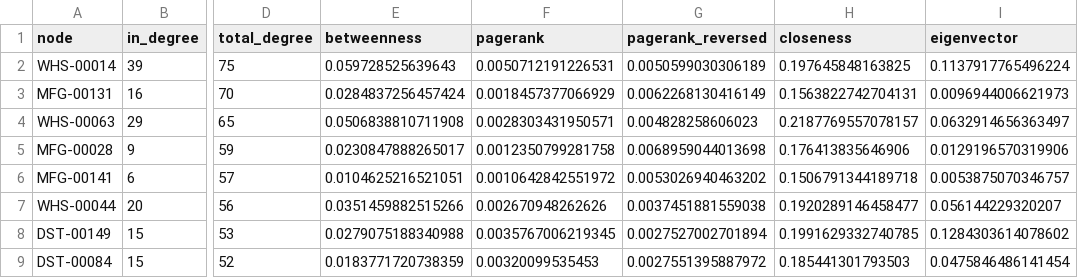
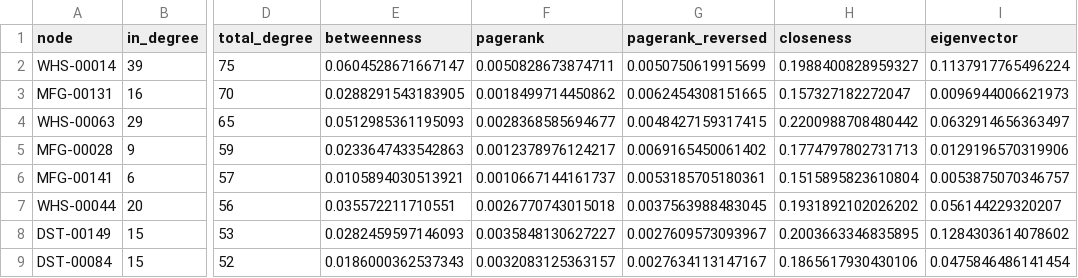
Before and after one commit to gL1TchE0/SNA_case_study, a CSV file: supply-chain-sna/reports/tables/top20_total_degree.csv, drawn as a sheet; only a part is shown, gaps mark what is left out; the diff covers the shown part only; the diff names each change by its address in the sheet, - before the commit and + after, or states it on an @@ line.

```diff
--- a/supply-chain-sna/reports/tables/top20_total_degree.csv
+++ b/supply-chain-sna/reports/tables/top20_total_degree.csv
-E2 (betweenness): 0.059728525639643
+E2 (betweenness): 0.0604528671667147
-F2 (pagerank): 0.0050712191226531
+F2 (pagerank): 0.0050828673874711
-G2 (pagerank_reversed): 0.0050599030306189
+G2 (pagerank_reversed): 0.0050750619915699
-H2 (closeness): 0.197645848163825
+H2 (closeness): 0.1988400828959327
-E3 (betweenness): 0.0284837256457424
+E3 (betweenness): 0.0288291543183905
-F3 (pagerank): 0.0018457377066929
+F3 (pagerank): 0.0018499714450862
-G3 (pagerank_reversed): 0.0062268130416149
+G3 (pagerank_reversed): 0.0062454308151665
-H3 (closeness): 0.1563822742704131
+H3 (closeness): 0.157327182272047
-E4 (betweenness): 0.0506838810711908
+E4 (betweenness): 0.0512985361195093
-F4 (pagerank): 0.0028303431950571
+F4 (pagerank): 0.0028368585694677
-G4 (pagerank_reversed): 0.004828258606023
+G4 (pagerank_reversed): 0.0048427159317415
-H4 (closeness): 0.2187769557078157
+H4 (closeness): 0.2200988708480442
-E5 (betweenness): 0.0230847888265017
+E5 (betweenness): 0.0233647433542863
-F5 (pagerank): 0.0012350799281758
+F5 (pagerank): 0.0012378976124217
-G5 (pagerank_reversed): 0.0068959044013698
+G5 (pagerank_reversed): 0.0069165450061402
-H5 (closeness): 0.176413835646906
+H5 (closeness): 0.1774797802731713
-E6 (betweenness): 0.0104625216521051
+E6 (betweenness): 0.0105894030513921
-F6 (pagerank): 0.0010642842551972
+F6 (pagerank): 0.0010667144161737
-G6 (pagerank_reversed): 0.0053026940463202
+G6 (pagerank_reversed): 0.0053185705180361
-H6 (closeness): 0.1506791344189718
+H6 (closeness): 0.1515895823610804
-E7 (betweenness): 0.0351459882515266
+E7 (betweenness): 0.035572211710551
-F7 (pagerank): 0.002670948262626
+F7 (pagerank): 0.0026770743015018
-G7 (pagerank_reversed): 0.0037451881559038
+G7 (pagerank_reversed): 0.0037563988483045
-H7 (closeness): 0.1920289146458477
+H7 (closeness): 0.1931892102026202
-E8 (betweenness): 0.0279075188340988
+E8 (betweenness): 0.0282459597146093
-F8 (pagerank): 0.0035767006219345
+F8 (pagerank): 0.0035848130627227
-G8 (pagerank_reversed): 0.0027527002701894
+G8 (pagerank_reversed): 0.0027609573093967
-H8 (closeness): 0.1991629332740785
+H8 (closeness): 0.2003663346835895
-E9 (betweenness): 0.0183771720738359
+E9 (betweenness): 0.0186000362537343
-F9 (pagerank): 0.00320099535453
+F9 (pagerank): 0.0032083125363157
-G9 (pagerank_reversed): 0.0027551395887972
+G9 (pagerank_reversed): 0.0027634113147167
-H9 (closeness): 0.185441301793503
+H9 (closeness): 0.1865617930430106
```
Also changed, not shown: 48 edited cells elsewhere in this file, supply-chain-sna/data/exports/gephi_nodes.csv, supply-chain-sna/reports/results/centrality.csv, 18 other files.
